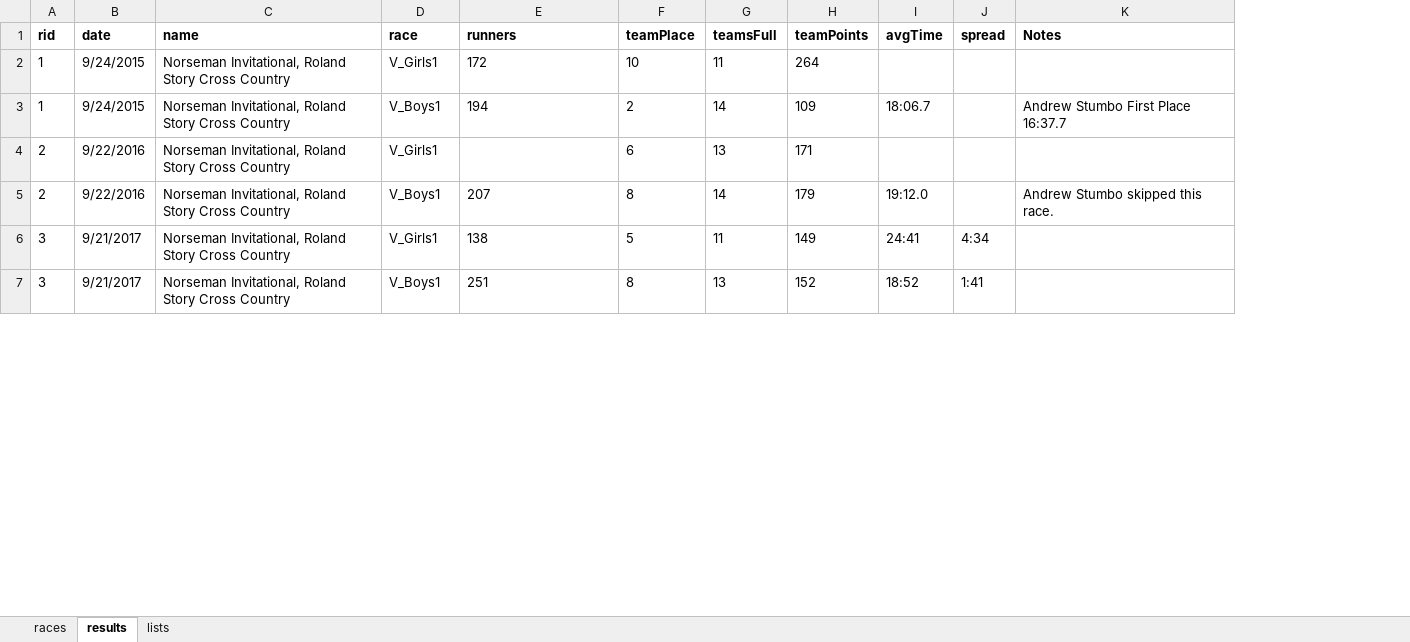
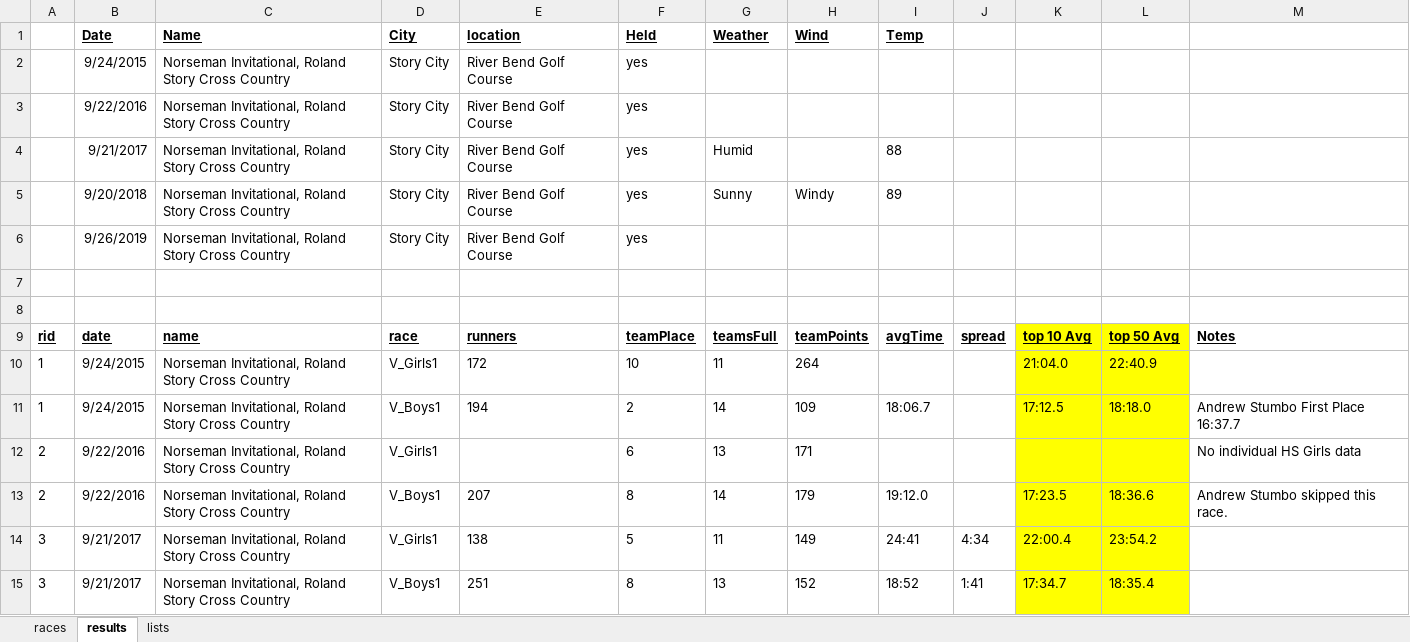
Before and after one commit to profSeeger/XC-rData, an Excel workbook: pastResults/meets.xlsx, sheet results, drawn as a sheet; only a part is shown; values as stored, in another font and other column widths than the file's, no borders; addresses are those after the commit; the diff names each change by its address in the sheet, - before the commit and + after, or states it on an @@ line.

```diff
--- a/pastResults/meets.xlsx (sheet results)
+++ b/pastResults/meets.xlsx (sheet results)
+column K, rows 9-15: top 10 Avg | 21:04.0 | 17:12.5 |  | 17:23.5 | 22:00.4 | 17:34.7
+column L, rows 9-15: top 50 Avg | 22:40.9 | 18:18.0 |  | 18:36.6 | 23:54.2 | 18:35.4
+row 1:  | Date | Name | City | location | Held | Weather | Wind | Temp
+row 2:  | 9/24/2015 | Norseman Invitational, Roland Story Cross Country | Story City | River Bend Golf Course | yes
+row 3:  | 9/22/2016 | Norseman Invitational, Roland Story Cross Country | Story City | River Bend Golf Course | yes
+row 4:  | 9/21/2017 | Norseman Invitational, Roland Story Cross Country | Story City | River Bend Golf Course | yes | Humid |  | 88
+row 5:  | 9/20/2018 | Norseman Invitational, Roland Story Cross Country | Story City | River Bend Golf Course | yes | Sunny | Windy | 89
+row 6:  | 9/26/2019 | Norseman Invitational, Roland Story Cross Country | Story City | River Bend Golf Course | yes
+row 7: (empty)
+row 8: (empty)
-A9:J9 underline: off
+A9:J9 underline: on
-M9 underline: off
+M9 underline: on
-M12: (empty)
+M12: No individual HS Girls data
```
Also changed, not shown: sheet races, pastResults/RolandStory9-24_cleaned.xlsx, 4 other files.
